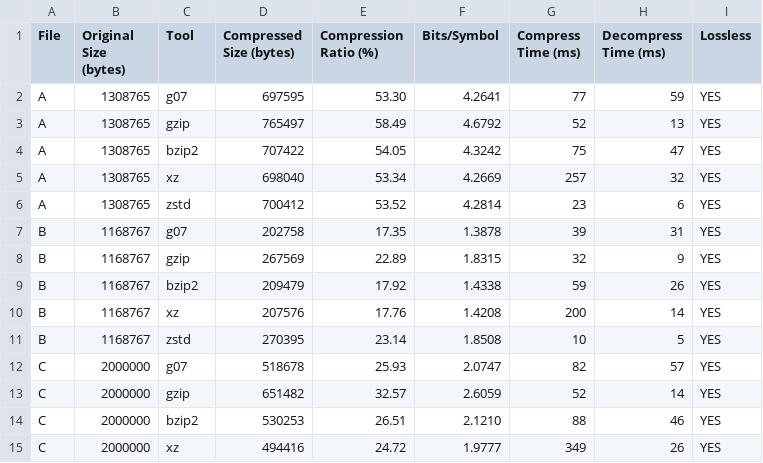
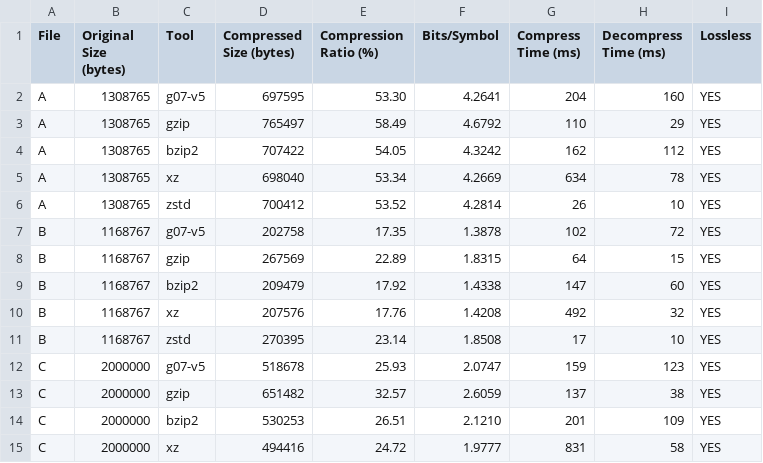
Before and after one commit to roldao04/TAI_Proj1, a CSV file: benchmarks/results.csv, drawn as a sheet; only a part is shown; the diff covers the shown part only.

```diff
--- a/benchmarks/results.csv
+++ b/benchmarks/results.csv
@@ -1,15 +1,15 @@
 File,Original Size (bytes),Tool,Compressed Size (bytes),Compression Ratio (%),Bits/Symbol,Compress Time (ms),Decompress Time (ms),Lossless
-A,1308765,g07,697595,53.30,4.2641,77,59,YES
-A,1308765,gzip,765497,58.49,4.6792,52,13,YES
-A,1308765,bzip2,707422,54.05,4.3242,75,47,YES
-A,1308765,xz,698040,53.34,4.2669,257,32,YES
-A,1308765,zstd,700412,53.52,4.2814,23,6,YES
-B,1168767,g07,202758,17.35,1.3878,39,31,YES
-B,1168767,gzip,267569,22.89,1.8315,32,9,YES
-B,1168767,bzip2,209479,17.92,1.4338,59,26,YES
-B,1168767,xz,207576,17.76,1.4208,200,14,YES
-B,1168767,zstd,270395,23.14,1.8508,10,5,YES
-C,2000000,g07,518678,25.93,2.0747,82,57,YES
-C,2000000,gzip,651482,32.57,2.6059,52,14,YES
-C,2000000,bzip2,530253,26.51,2.1210,88,46,YES
-C,2000000,xz,494416,24.72,1.9777,349,26,YES
+A,1308765,g07-v5,697595,53.30,4.2641,204,160,YES
+A,1308765,gzip,765497,58.49,4.6792,110,29,YES
+A,1308765,bzip2,707422,54.05,4.3242,162,112,YES
+A,1308765,xz,698040,53.34,4.2669,634,78,YES
+A,1308765,zstd,700412,53.52,4.2814,26,10,YES
+B,1168767,g07-v5,202758,17.35,1.3878,102,72,YES
+B,1168767,gzip,267569,22.89,1.8315,64,15,YES
+B,1168767,bzip2,209479,17.92,1.4338,147,60,YES
+B,1168767,xz,207576,17.76,1.4208,492,32,YES
+B,1168767,zstd,270395,23.14,1.8508,17,10,YES
+C,2000000,g07-v5,518678,25.93,2.0747,159,123,YES
+C,2000000,gzip,651482,32.57,2.6059,137,38,YES
+C,2000000,bzip2,530253,26.51,2.1210,201,109,YES
+C,2000000,xz,494416,24.72,1.9777,831,58,YES
```
Also changed, not shown: 57 edited cells elsewhere in this file, 8 other files.
